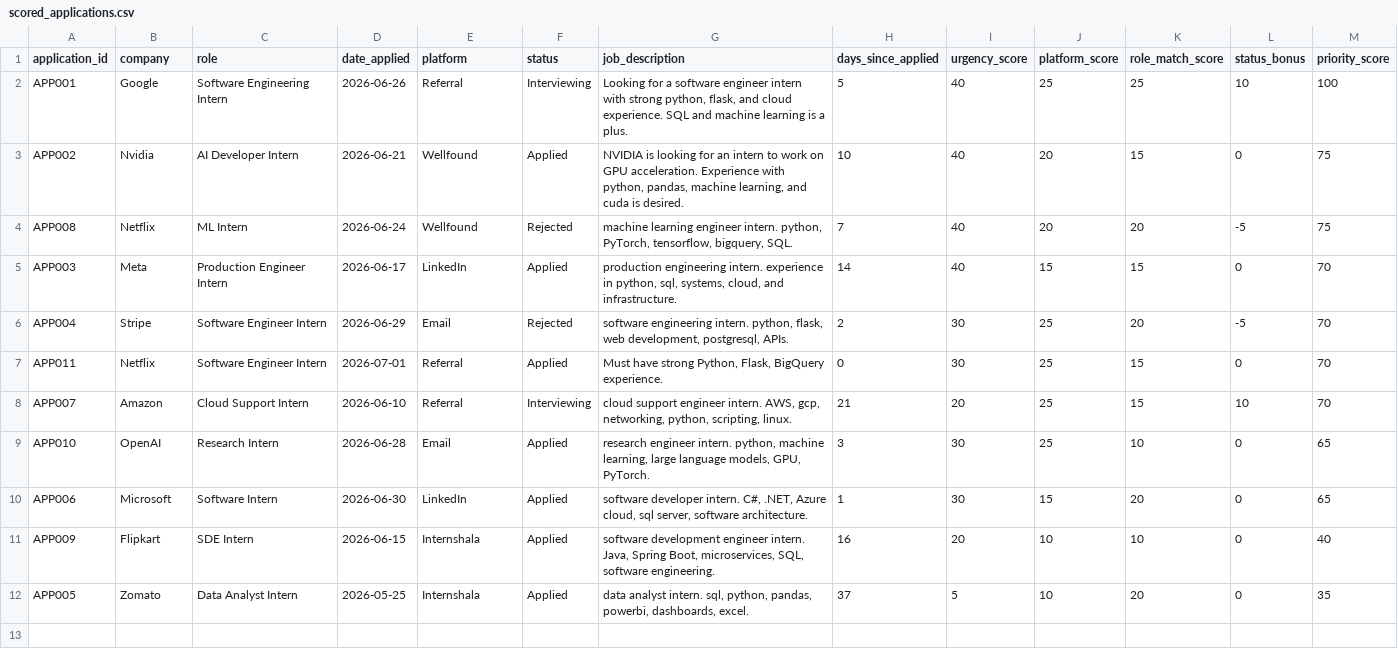
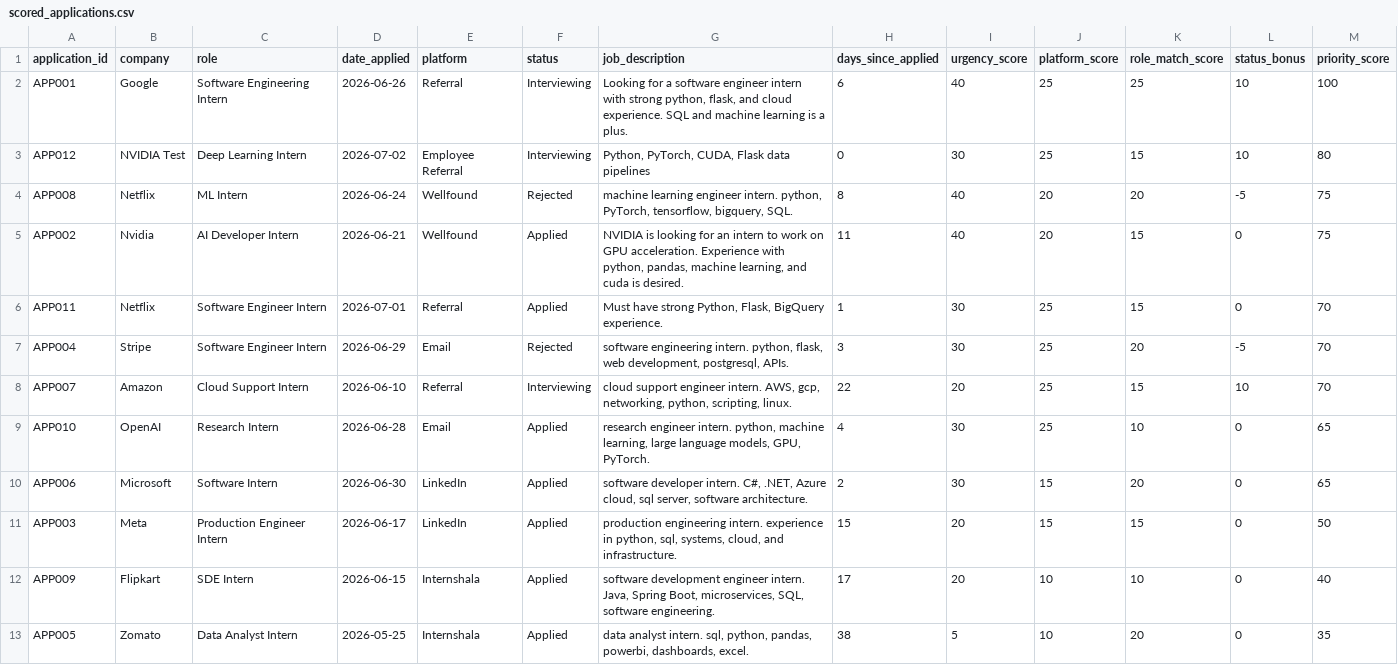
Before and after one commit to shaikhadnan0123/internship-tracker, a CSV file: data/scored_applications.csv, drawn as a sheet.

```diff
--- a/data/scored_applications.csv
+++ b/data/scored_applications.csv
@@ -1,12 +1,13 @@
 application_id,company,role,date_applied,platform,status,job_description,days_since_applied,urgency_score,platform_score,role_match_score,status_bonus,priority_score
-APP001,Google,Software Engineering Intern,2026-06-26,Referral,Interviewing,"Looking for a software engineer intern with strong python, flask, and cloud experience. SQL and machine learning is a plus.",5,40,25,25,10,100
-APP002,Nvidia,AI Developer Intern,2026-06-21,Wellfound,Applied,"NVIDIA is looking for an intern to work on GPU acceleration. Experience with python, pandas, machine learning, and cuda is desired.",10,40,20,15,0,75
-APP008,Netflix,ML Intern,2026-06-24,Wellfound,Rejected,"machine learning engineer intern. python, PyTorch, tensorflow, bigquery, SQL.",7,40,20,20,-5,75
-APP003,Meta,Production Engineer Intern,2026-06-17,LinkedIn,Applied,"production engineering intern. experience in python, sql, systems, cloud, and infrastructure.",14,40,15,15,0,70
-APP004,Stripe,Software Engineer Intern,2026-06-29,Email,Rejected,"software engineering intern. python, flask, web development, postgresql, APIs.",2,30,25,20,-5,70
-APP011,Netflix,Software Engineer Intern,2026-07-01,Referral,Applied,"Must have strong Python, Flask, BigQuery experience.",0,30,25,15,0,70
-APP007,Amazon,Cloud Support Intern,2026-06-10,Referral,Interviewing,"cloud support engineer intern. AWS, gcp, networking, python, scripting, linux.",21,20,25,15,10,70
-APP010,OpenAI,Research Intern,2026-06-28,Email,Applied,"research engineer intern. python, machine learning, large language models, GPU, PyTorch.",3,30,25,10,0,65
-APP006,Microsoft,Software Intern,2026-06-30,LinkedIn,Applied,"software developer intern. C#, .NET, Azure cloud, sql server, software architecture.",1,30,15,20,0,65
-APP009,Flipkart,SDE Intern,2026-06-15,Internshala,Applied,"software development engineer intern. Java, Spring Boot, microservices, SQL, software engineering.",16,20,10,10,0,40
-APP005,Zomato,Data Analyst Intern,2026-05-25,Internshala,Applied,"data analyst intern. sql, python, pandas, powerbi, dashboards, excel.",37,5,10,20,0,35
+APP001,Google,Software Engineering Intern,2026-06-26,Referral,Interviewing,"Looking for a software engineer intern with strong python, flask, and cloud experience. SQL and machine learning is a plus.",6,40,25,25,10,100
+APP012,NVIDIA Test,Deep Learning Intern,2026-07-02,Employee Referral,Interviewing,"Python, PyTorch, CUDA, Flask data pipelines",0,30,25,15,10,80
+APP008,Netflix,ML Intern,2026-06-24,Wellfound,Rejected,"machine learning engineer intern. python, PyTorch, tensorflow, bigquery, SQL.",8,40,20,20,-5,75
+APP002,Nvidia,AI Developer Intern,2026-06-21,Wellfound,Applied,"NVIDIA is looking for an intern to work on GPU acceleration. Experience with python, pandas, machine learning, and cuda is desired.",11,40,20,15,0,75
+APP011,Netflix,Software Engineer Intern,2026-07-01,Referral,Applied,"Must have strong Python, Flask, BigQuery experience.",1,30,25,15,0,70
+APP004,Stripe,Software Engineer Intern,2026-06-29,Email,Rejected,"software engineering intern. python, flask, web development, postgresql, APIs.",3,30,25,20,-5,70
+APP007,Amazon,Cloud Support Intern,2026-06-10,Referral,Interviewing,"cloud support engineer intern. AWS, gcp, networking, python, scripting, linux.",22,20,25,15,10,70
+APP010,OpenAI,Research Intern,2026-06-28,Email,Applied,"research engineer intern. python, machine learning, large language models, GPU, PyTorch.",4,30,25,10,0,65
+APP006,Microsoft,Software Intern,2026-06-30,LinkedIn,Applied,"software developer intern. C#, .NET, Azure cloud, sql server, software architecture.",2,30,15,20,0,65
+APP003,Meta,Production Engineer Intern,2026-06-17,LinkedIn,Applied,"production engineering intern. experience in python, sql, systems, cloud, and infrastructure.",15,20,15,15,0,50
+APP009,Flipkart,SDE Intern,2026-06-15,Internshala,Applied,"software development engineer intern. Java, Spring Boot, microservices, SQL, software engineering.",17,20,10,10,0,40
+APP005,Zomato,Data Analyst Intern,2026-05-25,Internshala,Applied,"data analyst intern. sql, python, pandas, powerbi, dashboards, excel.",38,5,10,20,0,35
```
Also changed, not shown: data/applications.csv, 32 other files.
